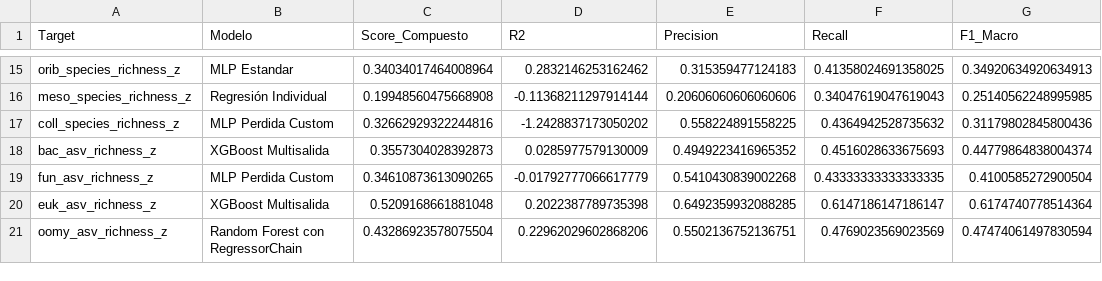
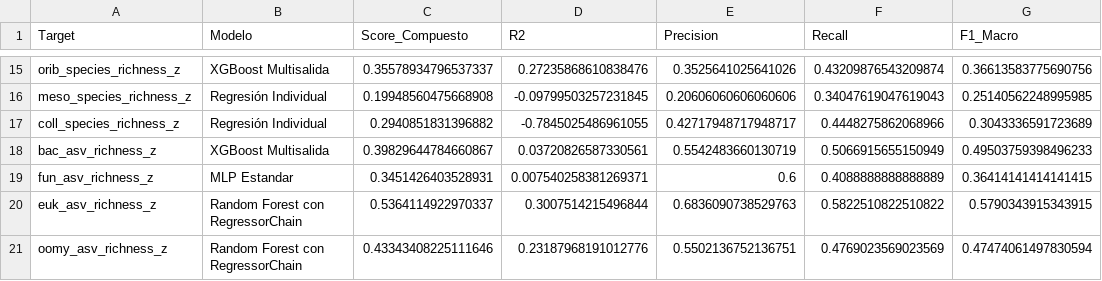
Before and after one commit to Akanenosketch/TFG-SOB4ES, a CSV file: output/regresion/top1_modelo_por_target.csv, drawn as a sheet; only a part is shown, gaps mark what is left out; the diff covers the shown part only; the diff names each change by its address in the sheet, - before the commit and + after, or states it on an @@ line.

```diff
--- a/output/regresion/top1_modelo_por_target.csv
+++ b/output/regresion/top1_modelo_por_target.csv
-B15 (Modelo): MLP Estandar
+B15 (Modelo): XGBoost Multisalida
-C15 (Score_Compuesto): 0.34034017464008964
+C15 (Score_Compuesto): 0.35578934796537337
-D15 (R2): 0.2832146253162462
+D15 (R2): 0.27235868610838476
-E15 (Precision): 0.315359477124183
+E15 (Precision): 0.3525641025641026
-F15 (Recall): 0.41358024691358025
+F15 (Recall): 0.43209876543209874
-G15 (F1_Macro): 0.34920634920634913
+G15 (F1_Macro): 0.36613583775690756
-D16 (R2): -0.11368211297914144
+D16 (R2): -0.09799503257231845
-B17 (Modelo): MLP Perdida Custom
+B17 (Modelo): Regresión Individual
-C17 (Score_Compuesto): 0.32662929322244816
+C17 (Score_Compuesto): 0.2940851831396882
-D17 (R2): -1.2428837173050202
+D17 (R2): -0.7845025486961055
-E17 (Precision): 0.558224891558225
+E17 (Precision): 0.42717948717948717
-F17 (Recall): 0.4364942528735632
+F17 (Recall): 0.4448275862068966
-G17 (F1_Macro): 0.31179802845800436
+G17 (F1_Macro): 0.3043336591723689
-C18 (Score_Compuesto): 0.3557304028392873
+C18 (Score_Compuesto): 0.39829644784660867
-D18 (R2): 0.0285977579130009
+D18 (R2): 0.03720826587330561
-E18 (Precision): 0.4949223416965352
+E18 (Precision): 0.5542483660130719
-F18 (Recall): 0.4516028633675693
+F18 (Recall): 0.5066915655150949
-G18 (F1_Macro): 0.44779864838004374
+G18 (F1_Macro): 0.49503759398496233
-B19 (Modelo): MLP Perdida Custom
+B19 (Modelo): MLP Estandar
-C19 (Score_Compuesto): 0.34610873613090265
+C19 (Score_Compuesto): 0.3451426403528931
-D19 (R2): -0.01792777066617779
+D19 (R2): 0.007540258381269371
-E19 (Precision): 0.5410430839002268
+E19 (Precision): 0.6
-F19 (Recall): 0.43333333333333335
+F19 (Recall): 0.4088888888888889
-G19 (F1_Macro): 0.4100585272900504
+G19 (F1_Macro): 0.36414141414141415
-B20 (Modelo): XGBoost Multisalida
+B20 (Modelo): Random Forest con RegressorChain
-C20 (Score_Compuesto): 0.5209168661881048
+C20 (Score_Compuesto): 0.5364114922970337
-D20 (R2): 0.2022387789735398
+D20 (R2): 0.3007514215496844
-E20 (Precision): 0.6492359932088285
+E20 (Precision): 0.6836090738529763
-F20 (Recall): 0.6147186147186147
+F20 (Recall): 0.5822510822510822
-G20 (F1_Macro): 0.6174740778514364
+G20 (F1_Macro): 0.5790343915343915
-C21 (Score_Compuesto): 0.43286923578075504
+C21 (Score_Compuesto): 0.43343408225111646
-D21 (R2): 0.22962029602868206
+D21 (R2): 0.23187968191012776
```
Also changed, not shown: 59 edited cells elsewhere in this file, output/clasificacion/comparacion_global.csv, output/clasificacion/kappa_por_target.csv, 47 other files.
